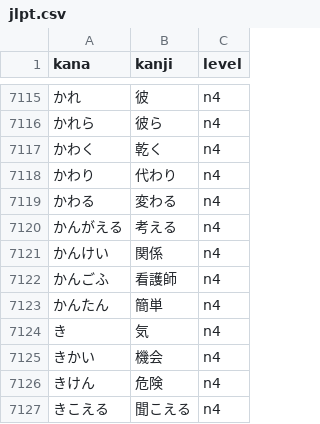
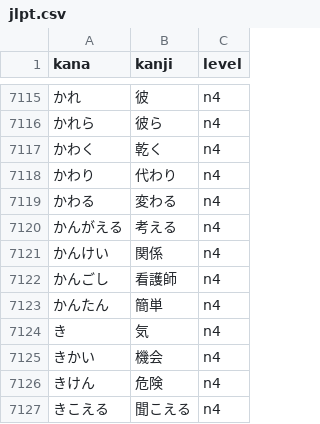
Before and after one commit to seanmcbroom/JMdictSQLite, a CSV file: data/jlpt.csv, drawn as a sheet; only a part is shown, gaps mark what is left out.

Commit message:
fix(jlpt): 看護婦 -> 看護師

```diff
--- a/data/jlpt.csv
+++ b/data/jlpt.csv
@@ -7121,3 +7121,3 @@ kana,kanji,level
 かんけい,関係,n4
-かんごふ,看護師,n4
+かんごし,看護師,n4
 かんたん,簡単,n4
```
